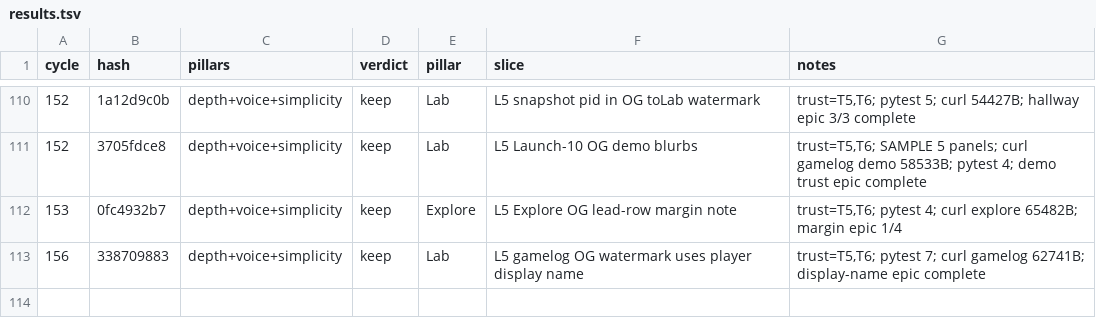
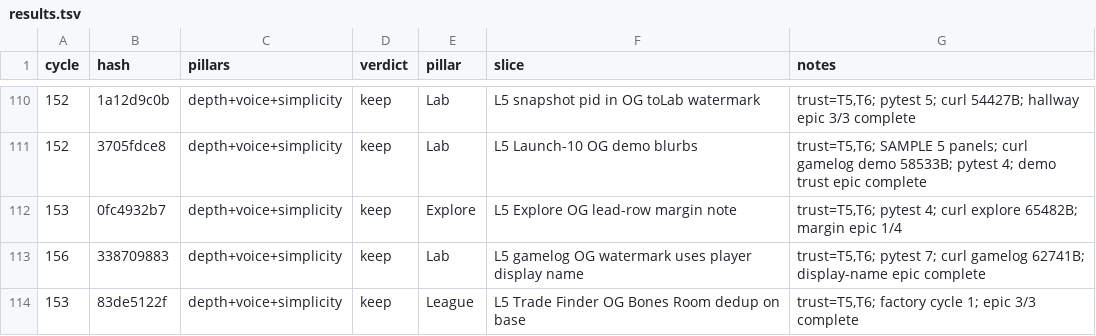
Before and after one commit to swaggerdagger987/razzle, a TSV file: docs/v2/results.tsv, drawn as a sheet; only a part is shown, gaps mark what is left out; the diff names each change by its address in the sheet, - before the commit and + after, or states it on an @@ line.

Commit message:
standup: 2026-05-31 — SHIP dedup Trade Finder Bones Room on base
Co-authored-by: swaggerdagger987 <swaggerdagger987@users.noreply.github.com>

```diff
--- a/docs/v2/results.tsv
+++ b/docs/v2/results.tsv
+row 114: 153 | 83de5122f | depth+voice+simplicity | keep | League | L5 Trade Finder OG Bones Room dedup on base | trust=T5,T6; factory cycle 1; epic 3/3 complete
```
Also changed, not shown: 4 other files.
